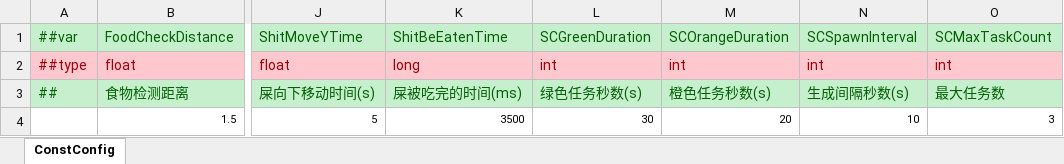
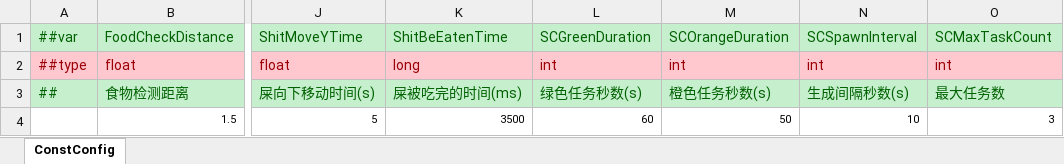
Before and after one commit to CLeopar/GP-TestRepo, an Excel workbook: HotGuy/Assets/Config/Excel/ConstConfig.xlsx, sheet ConstConfig, drawn as a sheet; only a part is shown, gaps mark what is left out; values as stored, in another font and other column widths than the file's, no borders; the diff names each change by its address in the sheet, - before the commit and + after, or states it on an @@ line.

```diff
--- a/HotGuy/Assets/Config/Excel/ConstConfig.xlsx (sheet ConstConfig)
+++ b/HotGuy/Assets/Config/Excel/ConstConfig.xlsx (sheet ConstConfig)
-L4: 30
+L4: 60
-M4: 20
+M4: 50
```
Also changed, not shown: 7 other files.
